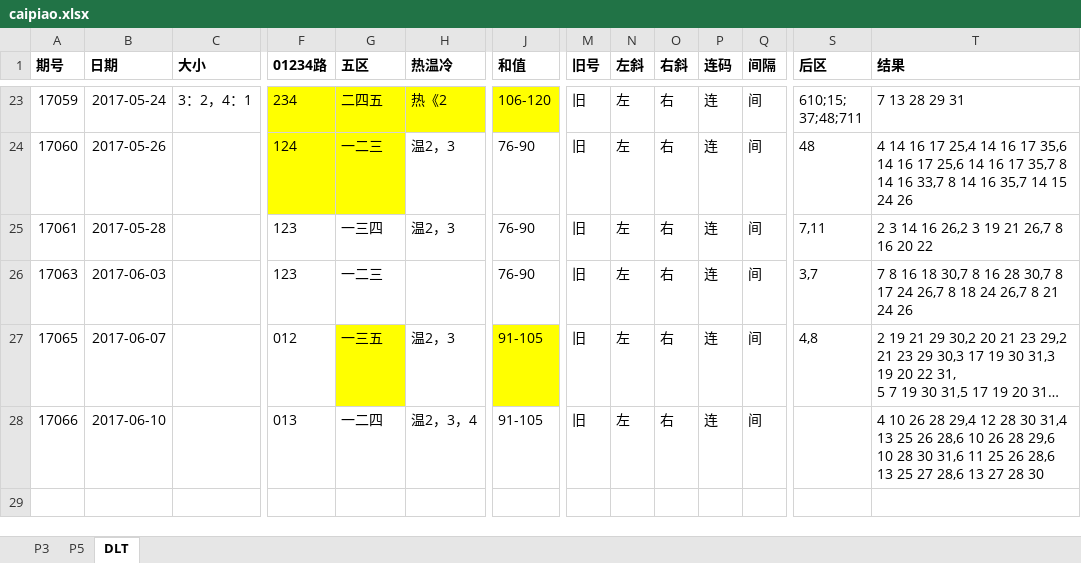
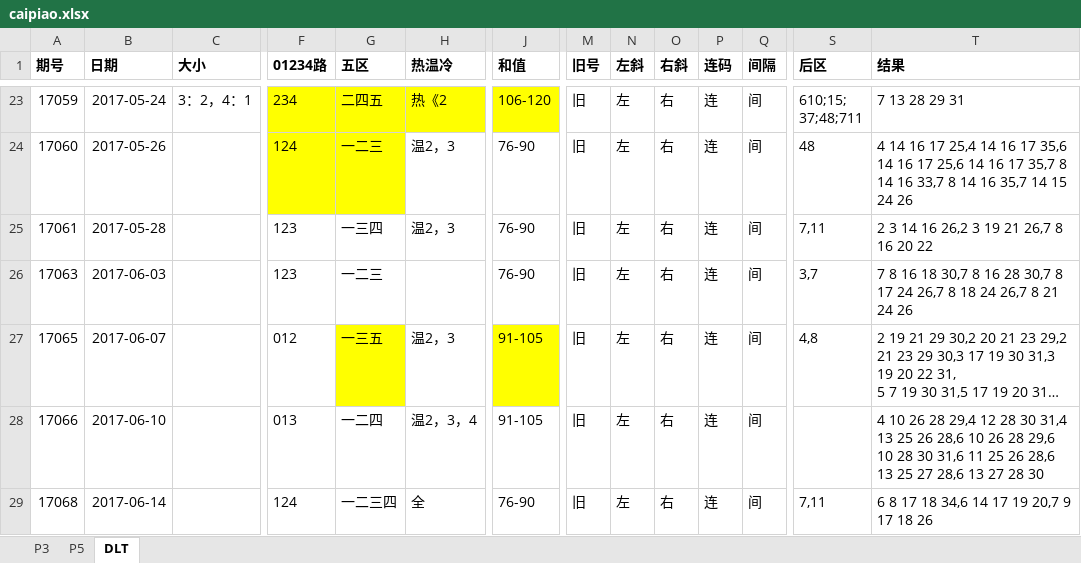
Before and after one commit to zhoubo8308/caipiao, an Excel workbook: caipiao.xlsx, sheet DLT, drawn as a sheet; only a part is shown, gaps mark what is left out; long unchanged cells end in …; values as stored, in another font and other column widths than the file's, no borders; rows hold the shown columns only; the diff names each change by its address in the sheet, - before the commit and + after, or states it on an @@ line.

Commit message:
17068 dlt

```diff
--- a/caipiao.xlsx (sheet DLT)
+++ b/caipiao.xlsx (sheet DLT)
+row 29: 17068 | 2017-06-14 |  | 124 | 一二三四 | 全 | 76-90 | 旧 | 左 | 右 | 连 | 间 | 7,11 | 6 8 17 18 34,6 14 17 19 20,7 9 17 18 26
```
